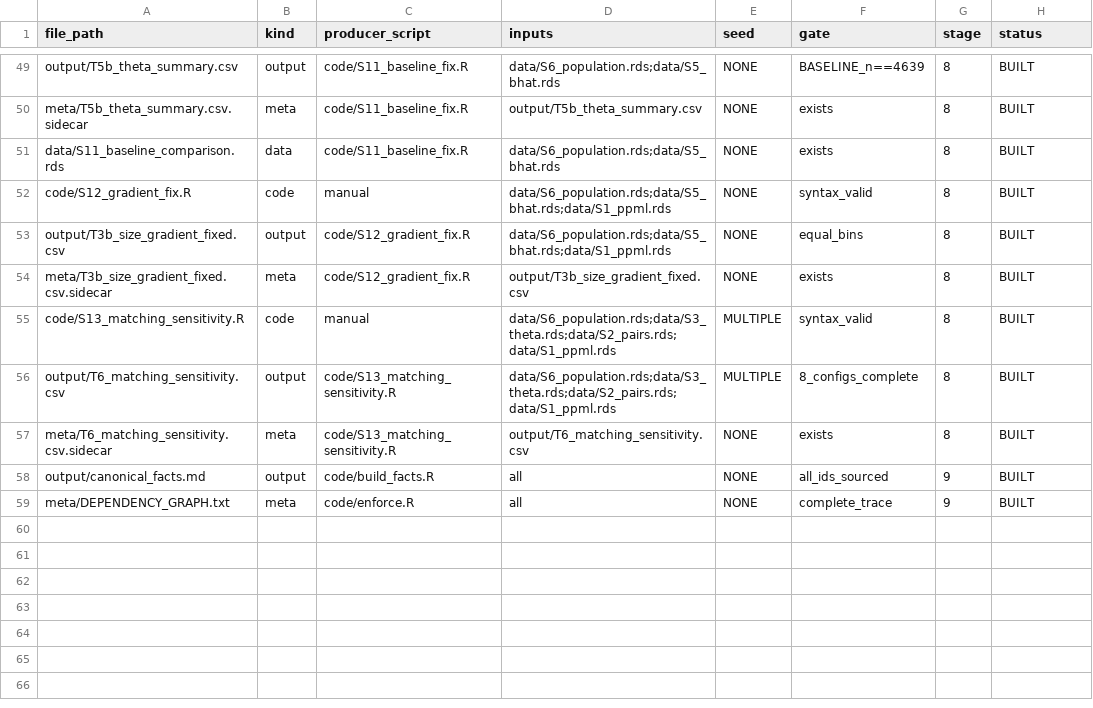
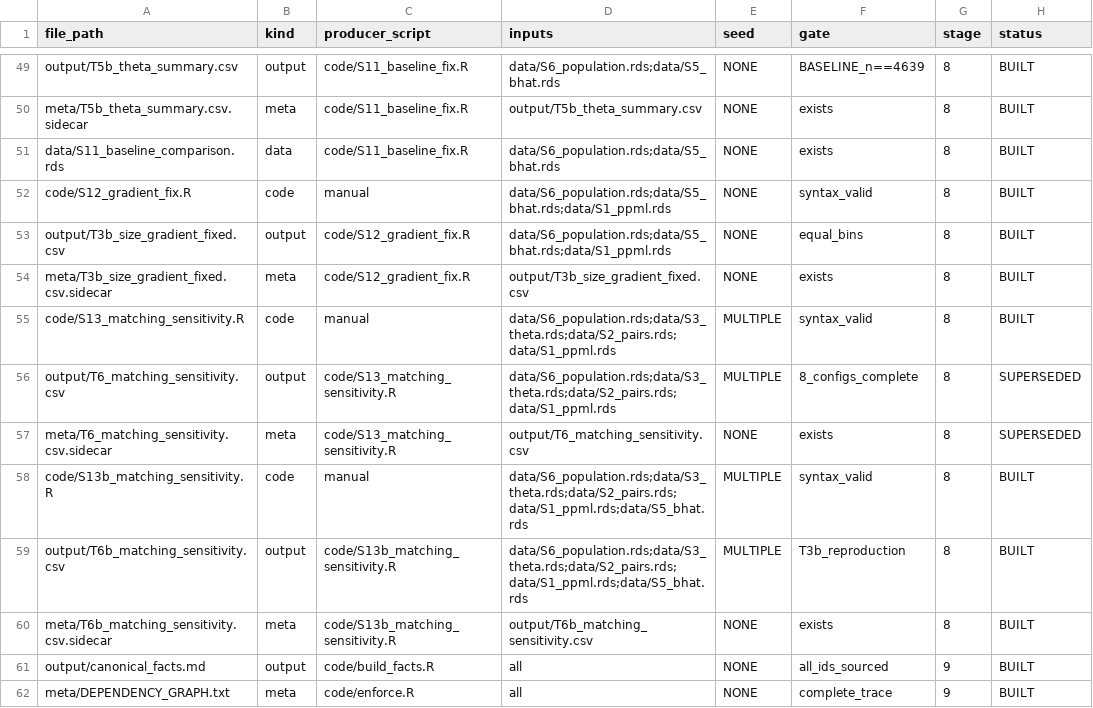
Before and after one commit to SimonBloethner/heterogeneity-rta-effects, a CSV file: REBUILD_V2/meta/FILE_REGISTRY.csv, drawn as a sheet; only a part is shown, gaps mark what is left out.

```diff
--- a/REBUILD_V2/meta/FILE_REGISTRY.csv
+++ b/REBUILD_V2/meta/FILE_REGISTRY.csv
@@ -55,4 +55,7 @@ meta/T3b_size_gradient_fixed.csv.sidecar,meta,code/S12_gradient_fix.R,output/T3b
 code/S13_matching_sensitivity.R,code,manual,data/S6_population.rds;data/S3_theta.rds;data/S2_pairs.rds;data/S1_ppml.rds,MULTIPLE,syntax_valid,8,BUILT
-output/T6_matching_sensitivity.csv,output,code/S13_matching_sensitivity.R,data/S6_population.rds;data/S3_theta.rds;data/S2_pairs.rds;data/S1_ppml.rds,MULTIPLE,8_configs_complete,8,BUILT
-meta/T6_matching_sensitivity.csv.sidecar,meta,code/S13_matching_sensitivity.R,output/T6_matching_sensitivity.csv,NONE,exists,8,BUILT
+output/T6_matching_sensitivity.csv,output,code/S13_matching_sensitivity.R,data/S6_population.rds;data/S3_theta.rds;data/S2_pairs.rds;data/S1_ppml.rds,MULTIPLE,8_configs_complete,8,SUPERSEDED
+meta/T6_matching_sensitivity.csv.sidecar,meta,code/S13_matching_sensitivity.R,output/T6_matching_sensitivity.csv,NONE,exists,8,SUPERSEDED
+code/S13b_matching_sensitivity.R,code,manual,data/S6_population.rds;data/S3_theta.rds;data/S2_pairs.rds;data/S1_ppml.rds;data/S5_bhat.rds,MULTIPLE,syntax_valid,8,BUILT
+output/T6b_matching_sensitivity.csv,output,code/S13b_matching_sensitivity.R,data/S6_population.rds;data/S3_theta.rds;data/S2_pairs.rds;data/S1_ppml.rds;data/S5_bhat.rds,MULTIPLE,T3b_reproduction,8,BUILT
+meta/T6b_matching_sensitivity.csv.sidecar,meta,code/S13b_matching_sensitivity.R,output/T6b_matching_sensitivity.csv,NONE,exists,8,BUILT
 output/canonical_facts.md,output,code/build_facts.R,all,NONE,all_ids_sourced,9,BUILT
```
Also changed, not shown: 5 other files.
